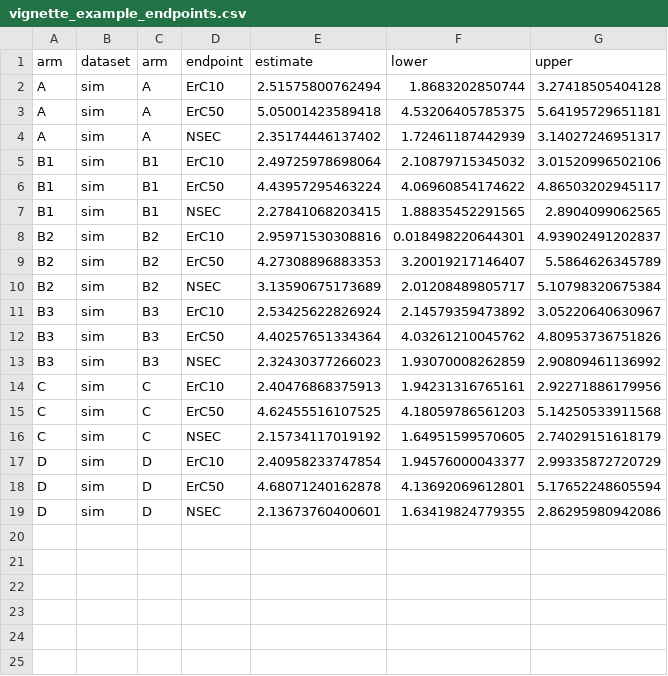
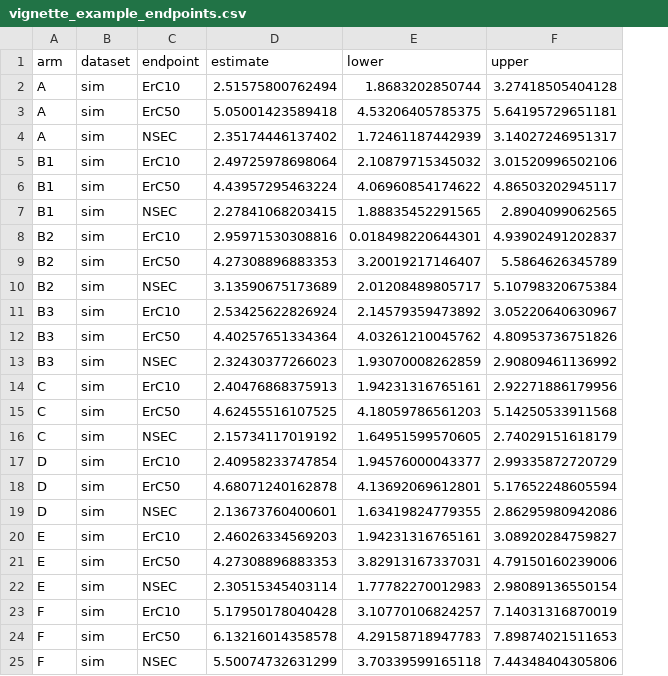
Before and after one commit to open-AIMS/negative-sgr, a CSV file: analysis/vignette_example_endpoints.csv, drawn as a sheet; removed rows and columns are numbered as before the commit, all else as after; the diff names each change by its address in the sheet, - before the commit and + after, or states it on an @@ line.

```diff
--- a/analysis/vignette_example_endpoints.csv
+++ b/analysis/vignette_example_endpoints.csv
-column C (arm), rows 2-19: A | A | A | B1 | B1 | B1 | B2 | B2 | B2 | B3 | B3 | B3 | C | C | C | D | D | D
+row 20: E | sim | ErC10 | 2.46026334569203 | 1.94231316765161 | 3.08920284759827
+row 21: E | sim | ErC50 | 4.27308896883353 | 3.82913167337031 | 4.79150160239006
+row 22: E | sim | NSEC | 2.30515345403114 | 1.77782270012983 | 2.98089136550154
+row 23: F | sim | ErC10 | 5.17950178040428 | 3.10770106824257 | 7.14031316870019
+row 24: F | sim | ErC50 | 6.13216014358578 | 4.29158718947783 | 7.89874021511653
+row 25: F | sim | NSEC | 5.50074732631299 | 3.70339599165118 | 7.44348404305806
```
Also changed, not shown: analysis/vignette_example_parameters.csv, 11 other files.
